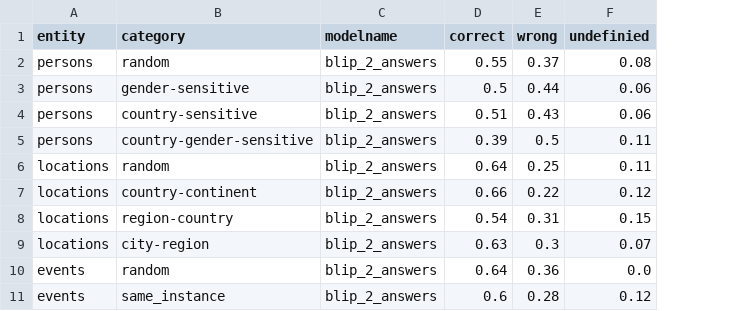
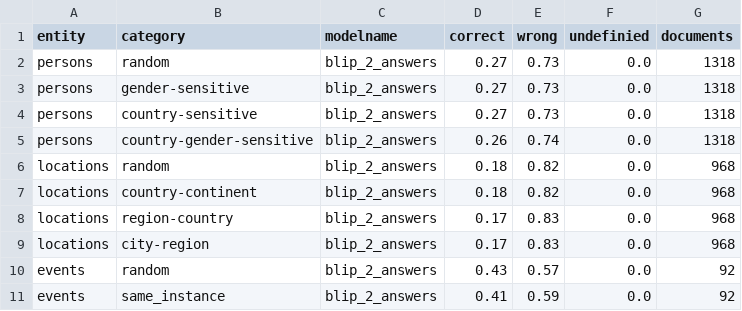
Before and after one commit to Davidgo123/Masterthesis-LVLM, a CSV file: 1_entity_verification/model_answers/news400/evaluation/blip_2_answers.csv, drawn as a sheet; the diff names each change by its address in the sheet, - before the commit and + after, or states it on an @@ line.

```diff
--- a/1_entity_verification/model_answers/news400/evaluation/blip_2_answers.csv
+++ b/1_entity_verification/model_answers/news400/evaluation/blip_2_answers.csv
+column G (documents), rows 2-11: 1318 | 1318 | 1318 | 1318 | 968 | 968 | 968 | 968 | 92 | 92
-D2 (correct): 0.55
+D2 (correct): 0.27
-E2 (wrong): 0.37
+E2 (wrong): 0.73
-F2 (undefinied): 0.08
+F2 (undefinied): 0.0
-D3 (correct): 0.5
+D3 (correct): 0.27
-E3 (wrong): 0.44
+E3 (wrong): 0.73
-F3:F4 (undefinied): 0.06
+F3:F4 (undefinied): 0.0
-D4 (correct): 0.51
+D4 (correct): 0.27
-E4 (wrong): 0.43
+E4 (wrong): 0.73
-D5 (correct): 0.39
+D5 (correct): 0.26
-E5 (wrong): 0.5
+E5 (wrong): 0.74
-F5:F6 (undefinied): 0.11
+F5:F6 (undefinied): 0.0
-D6 (correct): 0.64
+D6 (correct): 0.18
-E6 (wrong): 0.25
+E6 (wrong): 0.82
-D7 (correct): 0.66
+D7 (correct): 0.18
-E7 (wrong): 0.22
+E7 (wrong): 0.82
-F7 (undefinied): 0.12
+F7 (undefinied): 0.0
-D8 (correct): 0.54
+D8 (correct): 0.17
-E8 (wrong): 0.31
+E8 (wrong): 0.83
-F8 (undefinied): 0.15
+F8 (undefinied): 0.0
-D9 (correct): 0.63
+D9 (correct): 0.17
-E9 (wrong): 0.3
+E9 (wrong): 0.83
-F9 (undefinied): 0.07
+F9 (undefinied): 0.0
-D10 (correct): 0.64
+D10 (correct): 0.43
-E10 (wrong): 0.36
+E10 (wrong): 0.57
-D11 (correct): 0.6
+D11 (correct): 0.41
-E11 (wrong): 0.28
+E11 (wrong): 0.59
-F11 (undefinied): 0.12
+F11 (undefinied): 0.0
```
Also changed, not shown: 1_entity_verification/model_answers/news400/evaluation/instructBlip_answers.csv, 1_entity_verification/model_answers/news400/evaluation/llava_1_5_13b_answers.csv, 17 other files.
